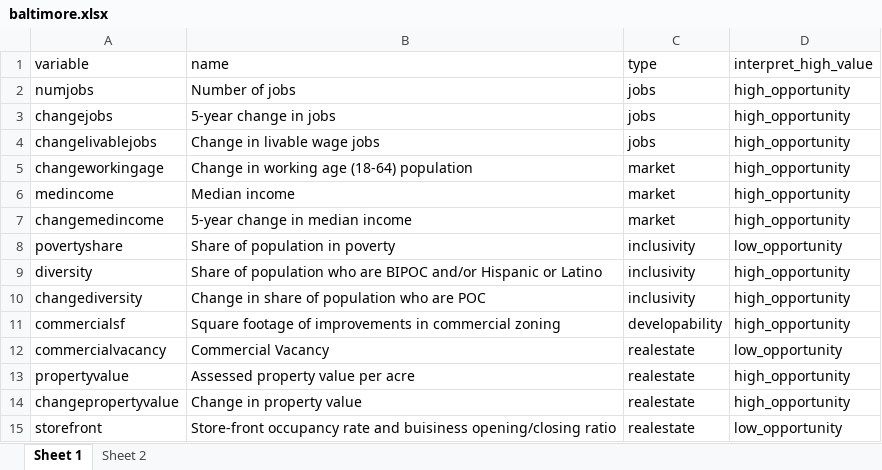
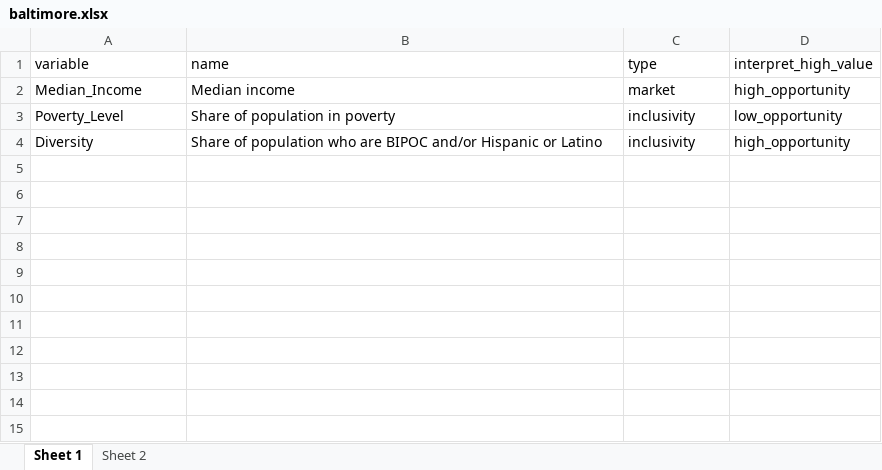
Before and after one commit to carogeo/economic-values-atlas, an Excel workbook: data-raw/baltimore.xlsx, sheet Sheet 1, drawn as a sheet; values as stored, in another font and other column widths than the file's, no borders; removed rows and columns are numbered as before the commit, all else as after; the diff names each change by its address in the sheet, - before the commit and + after, or states it on an @@ line.

```diff
--- a/data-raw/baltimore.xlsx (sheet Sheet 1)
+++ b/data-raw/baltimore.xlsx (sheet Sheet 1)
-row 2: numjobs | Number of jobs | jobs | high_opportunity
-row 3: changejobs | 5-year change in jobs | jobs | high_opportunity
-row 4: changelivablejobs | Change in livable wage jobs | jobs | high_opportunity
-row 5: changeworkingage | Change in working age (18-64) population | market | high_opportunity
-A2 (variable): medincome
+A2 (variable): Median_Income
-row 7: changemedincome | 5-year change in median income | market | high_opportunity
-A3 (variable): povertyshare
+A3 (variable): Poverty_Level
-A4 (variable): diversity
+A4 (variable): Diversity
-row 10: changediversity | Change in share of population who are POC | inclusivity | high_opportunity
-row 11: commercialsf | Square footage of improvements in commercial zoning | developability | high_opportunity
-row 12: commercialvacancy | Commercial Vacancy | realestate | low_opportunity
-row 13: propertyvalue | Assessed property value per acre | realestate | high_opportunity
-row 14: changepropertyvalue | Change in property value | realestate | high_opportunity
-row 15: storefront | Store-front occupancy rate and buisiness opening/closing ratio | realestate | low_opportunity
```
Also changed, not shown: sheet Sheet 2, 4 other files.
